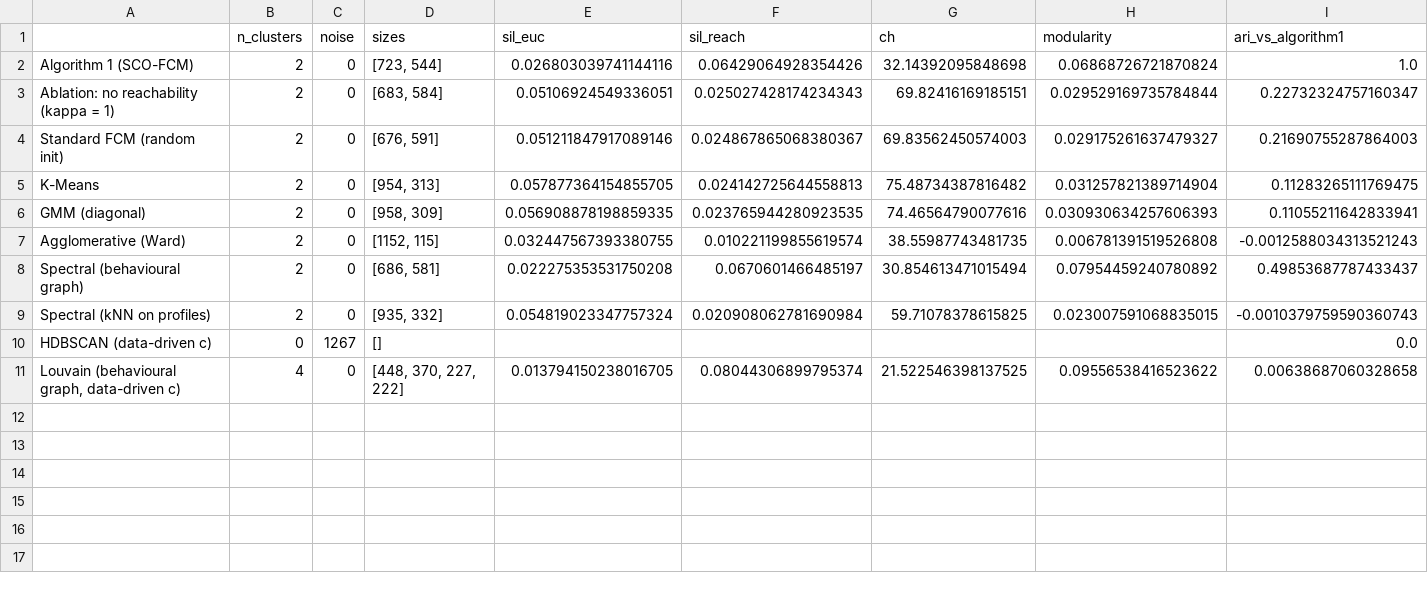
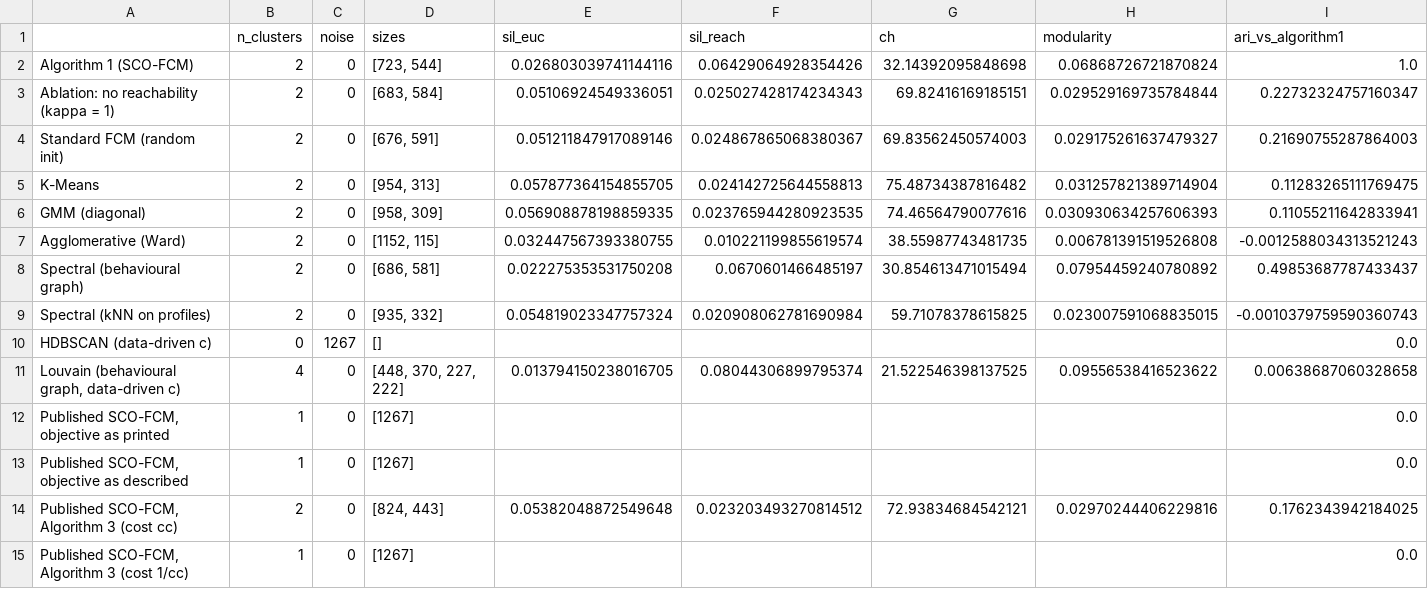
Before and after one commit to fafa1230/rater-subgroups-prism, a CSV file: results/baselines.csv, drawn as a sheet; only a part is shown; rows hold the shown columns only; the diff names each change by its address in the sheet, - before the commit and + after, or states it on an @@ line.

Commit message:
Add the published SCO-FCM to the baseline comparison
Implements the method of the baseline paper as published (Algorithm 2 for the
initial centres, the reachability matrix of Eq. 11, and the soft-constrained
objective of Eqs. 12-19 under either direction of its consensus cost, plus its
Algorithm 3) and tests it against its own permutation null in Table 3.3.

```diff
--- a/results/baselines.csv
+++ b/results/baselines.csv
+row 12: Published SCO-FCM, objective as printed | 1 | 0 | [1267] |  |  |  |  | 0.0
+row 13: Published SCO-FCM, objective as described | 1 | 0 | [1267] |  |  |  |  | 0.0
+row 14: Published SCO-FCM, Algorithm 3 (cost cc) | 2 | 0 | [824, 443] | 0.05382048872549648 | 0.023203493270814512 | 72.93834684542121 | 0.02970244406229816 | 0.1762343942184025
+row 15: Published SCO-FCM, Algorithm 3 (cost 1/cc) | 1 | 0 | [1267] |  |  |  |  | 0.0
```
Also changed, not shown: results/tables/table3_3_baselines.csv, 7 other files.
